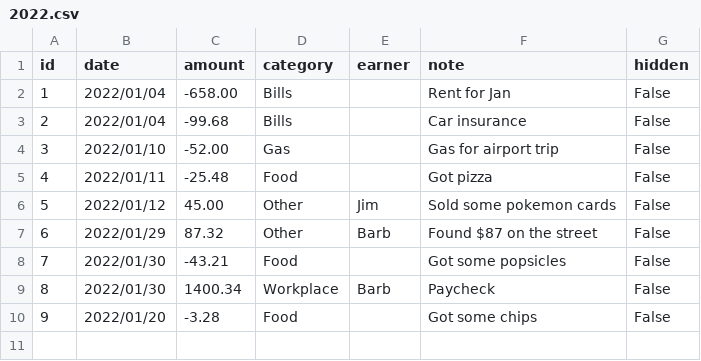
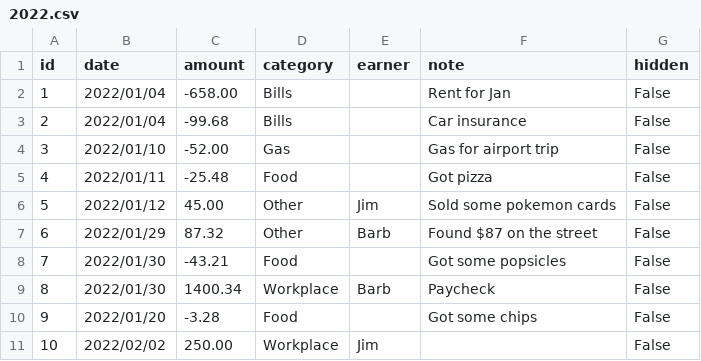
Before and after one commit to bbanting/budgettool, a CSV file: 2022.csv, drawn as a sheet.

Commit message:
Refactored list and summarize; cleaned up a couple things

```diff
--- a/2022.csv
+++ b/2022.csv
@@ -10 +10,2 @@ id,date,amount,category,earner,note,hidden
 9,2022/01/20,-3.28,Food,,Got some chips,False
+10,2022/02/02,250.00,Workplace,Jim,,False
```
Also changed, not shown: 2 other files.
